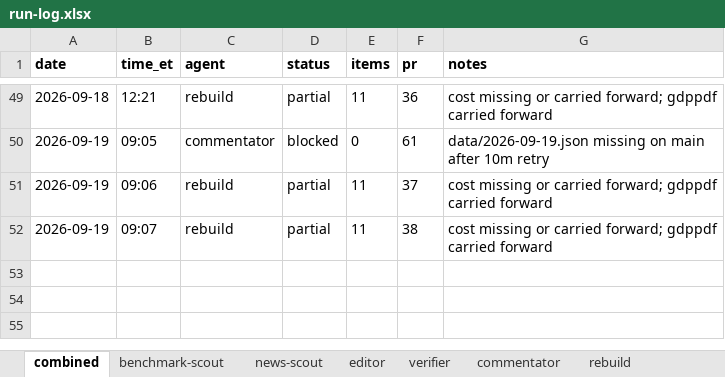
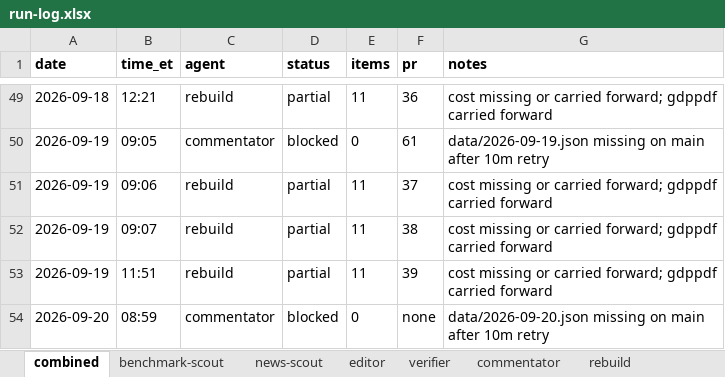
Before and after one commit to jwatson7399/ai-auditing-dashboard, an Excel workbook: log/run-log.xlsx, sheet combined, drawn as a sheet; only a part is shown, gaps mark what is left out; values as stored, in another font and other column widths than the file's, no borders; the diff names each change by its address in the sheet, - before the commit and + after, or states it on an @@ line.

Commit message:
Daily rebuild 2026-09-20 (run 40)

```diff
--- a/log/run-log.xlsx (sheet combined)
+++ b/log/run-log.xlsx (sheet combined)
+row 53: 2026-09-19 | 11:51 | rebuild | partial | 11 | 39 | cost missing or carried forward; gdppdf carried forward
+row 54: 2026-09-20 | 08:59 | commentator | blocked | 0 | none | data/2026-09-20.json missing on main after 10m retry
```
Also changed, not shown: sheet commentator, sheet rebuild, 11 other files.
